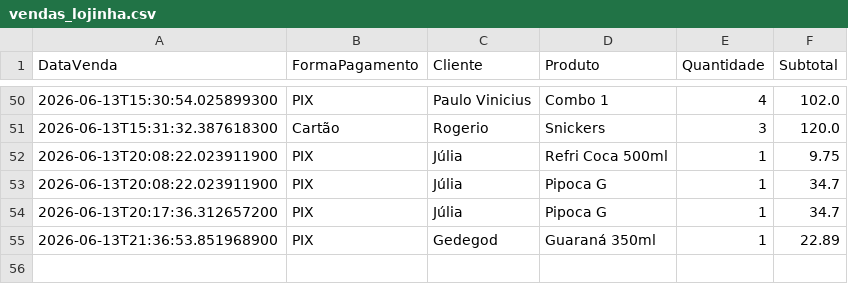
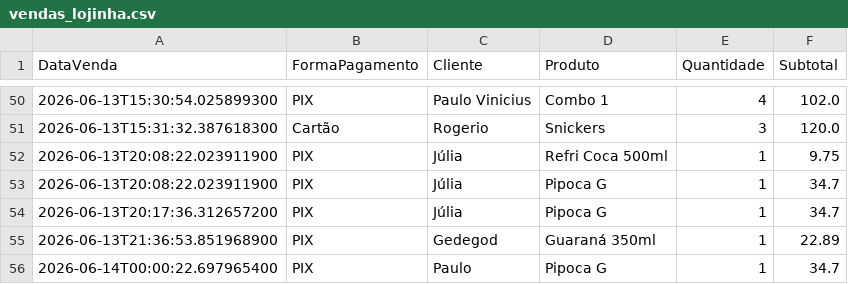
Before and after one commit to PauloVini2004/CineManage, a CSV file: cinemanagerfx/src/main/java/br/ufrpe/cine_rural/dados/arquivoscsv/vendas_lojinha.csv, drawn as a sheet; only a part is shown, gaps mark what is left out.

```diff
--- a/cinemanagerfx/src/main/java/br/ufrpe/cine_rural/dados/arquivoscsv/vendas_lojinha.csv
+++ b/cinemanagerfx/src/main/java/br/ufrpe/cine_rural/dados/arquivoscsv/vendas_lojinha.csv
@@ -55 +55,2 @@ DataVenda;FormaPagamento;Cliente;Produto;Quantidade;Subtotal
 2026-06-13T21:36:53.851968900;PIX;Gedegod;Guaraná 350ml;1;22.89
+2026-06-14T00:00:22.697965400;PIX;Paulo;Pipoca G;1;34.7
```
Also changed, not shown: cinemanagerfx/src/main/java/br/ufrpe/cine_rural/dados/arquivoscsv/vendas_ingresso.csv.
